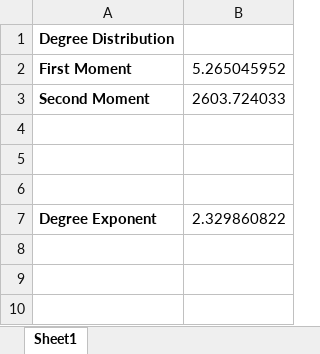
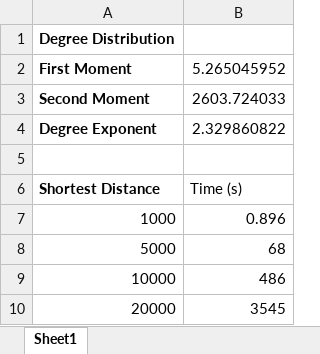
Before and after one commit to edocsss/CZ4071-network-science, an Excel workbook: graph/results/cz4071_summary.xlsx, sheet Sheet1, drawn as a sheet; values as stored, in another font and other column widths than the file's, no borders; charts and pictures not drawn; addresses are those after the commit; the diff names each change by its address in the sheet, - before the commit and + after, or states it on an @@ line.

```diff
--- a/graph/results/cz4071_summary.xlsx (sheet Sheet1)
+++ b/graph/results/cz4071_summary.xlsx (sheet Sheet1)
@@ row 7 moved to row 4: Degree Exponent @@
-row 6: (empty)
+row 6: Shortest Distance | Time (s)
-row 7: (empty)
+row 7: 1000 | 0.896
+row 8: 5000 | 68
+row 9: 10000 | 486
+row 10: 20000 | 3545
```
Also changed, not shown: 10 other files.
